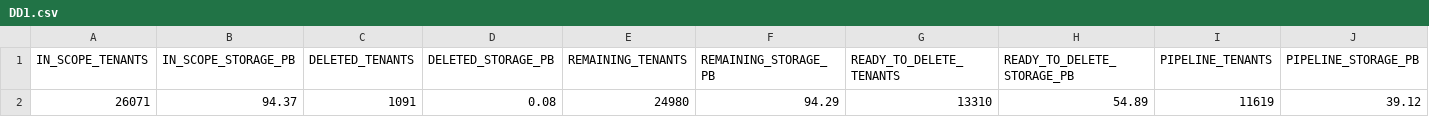
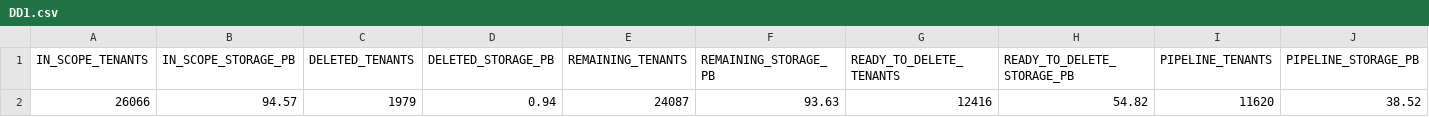
Before and after one commit to varunvaithy/fab-biweekly-dashboard, a CSV file: deletion-plan/Results for Dashboard/DD1.csv, drawn as a sheet.

```diff
--- a/deletion-plan/Results for Dashboard/DD1.csv
+++ b/deletion-plan/Results for Dashboard/DD1.csv
@@ -1,2 +1,2 @@
 IN_SCOPE_TENANTS,IN_SCOPE_STORAGE_PB,DELETED_TENANTS,DELETED_STORAGE_PB,REMAINING_TENANTS,REMAINING_STORAGE_PB,READY_TO_DELETE_TENANTS,READY_TO_DELETE_STORAGE_PB,PIPELINE_TENANTS,PIPELINE_STORAGE_PB
-26071,94.37,1091,0.08,24980,94.29,13310,54.89,11619,39.12
+26066,94.57,1979,0.94,24087,93.63,12416,54.82,11620,38.52
```
Also changed, not shown: deletion-plan/Results for Dashboard/DD2.csv, deletion-plan/Results for Dashboard/DD4.csv, 10 other files.
